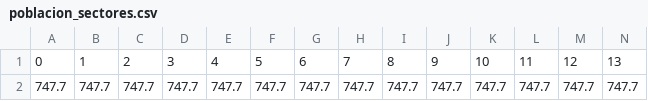
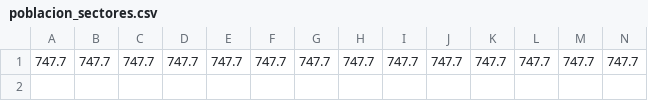
Before and after one commit to GuilleStanke/Opti, a CSV file: parametros/poblacion_sectores.csv, drawn as a sheet; only a part is shown; rows hold the shown columns only; the diff names each change by its address in the sheet, - before the commit and + after, or states it on an @@ line.

```diff
--- a/parametros/poblacion_sectores.csv
+++ b/parametros/poblacion_sectores.csv
-row 1: 0 | 1 | 2 | 3 | 4 | 5 | 6 | 7 | 8 | 9 | 10 | 11 | 12 | 13
```
Also changed, not shown: parametros/ponderadores_sector.csv, 2 other files.
